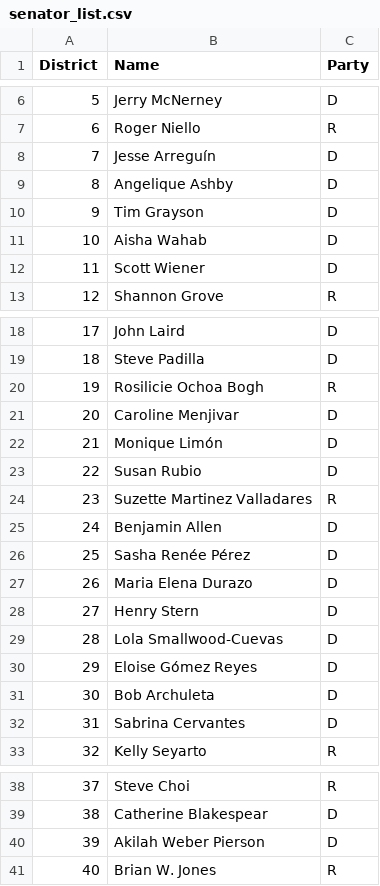
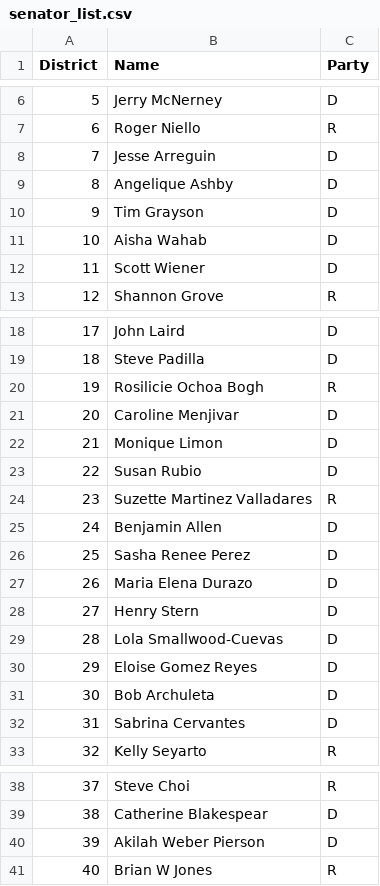
Before and after one commit to nrbrouwer/ca_senate_sim, a CSV file: files/csvs/senator_list.csv, drawn as a sheet; only a part is shown, gaps mark what is left out.

```diff
--- a/files/csvs/senator_list.csv
+++ b/files/csvs/senator_list.csv
@@ -7,3 +7,3 @@ District,Name,Party
 6,Roger Niello,R
-7,Jesse Arreguín,D
+7,Jesse Arreguin,D
 8,Angelique Ashby,D
@@ -21,3 +21,3 @@ District,Name,Party
 20,Caroline Menjivar,D
-21,Monique Limón,D
+21,Monique Limon,D
 22,Susan Rubio,D
@@ -25,3 +25,3 @@ District,Name,Party
 24,Benjamin Allen,D
-25,Sasha Renée Pérez,D
+25,Sasha Renee Perez,D
 26,Maria Elena Durazo,D
@@ -29,3 +29,3 @@ District,Name,Party
 28,Lola Smallwood-Cuevas,D
-29,Eloise Gómez Reyes,D
+29,Eloise Gomez Reyes,D
 30,Bob Archuleta,D
@@ -40,2 +40,2 @@ District,Name,Party
 39,Akilah Weber Pierson,D
-40,Brian W. Jones,R
+40,Brian W Jones,R
```
Also changed, not shown: files/csvs/bill_list.csv.
